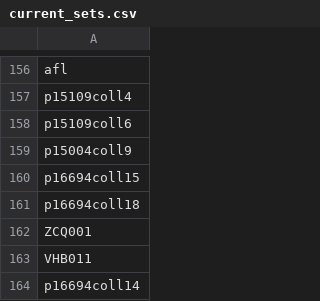
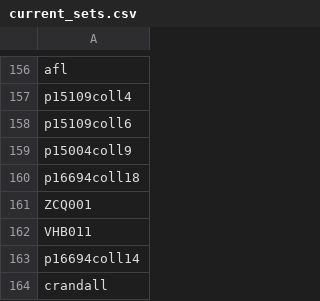
Before and after one commit to ESDNhub/ESDNDocs, a CSV file: sets-for-DPLA-harvesting/current_sets.csv, drawn as a sheet; only a part is shown, gaps mark what is left out; the shorter side is filled out with more unchanged rows; the diff names each change by its address in the sheet, - before the commit and + after, or states it on an @@ line.

Commit message:
Removed Rochester Public Library
p16694coll15

```diff
--- a/sets-for-DPLA-harvesting/current_sets.csv
+++ b/sets-for-DPLA-harvesting/current_sets.csv
-row 160: p16694coll15
```
